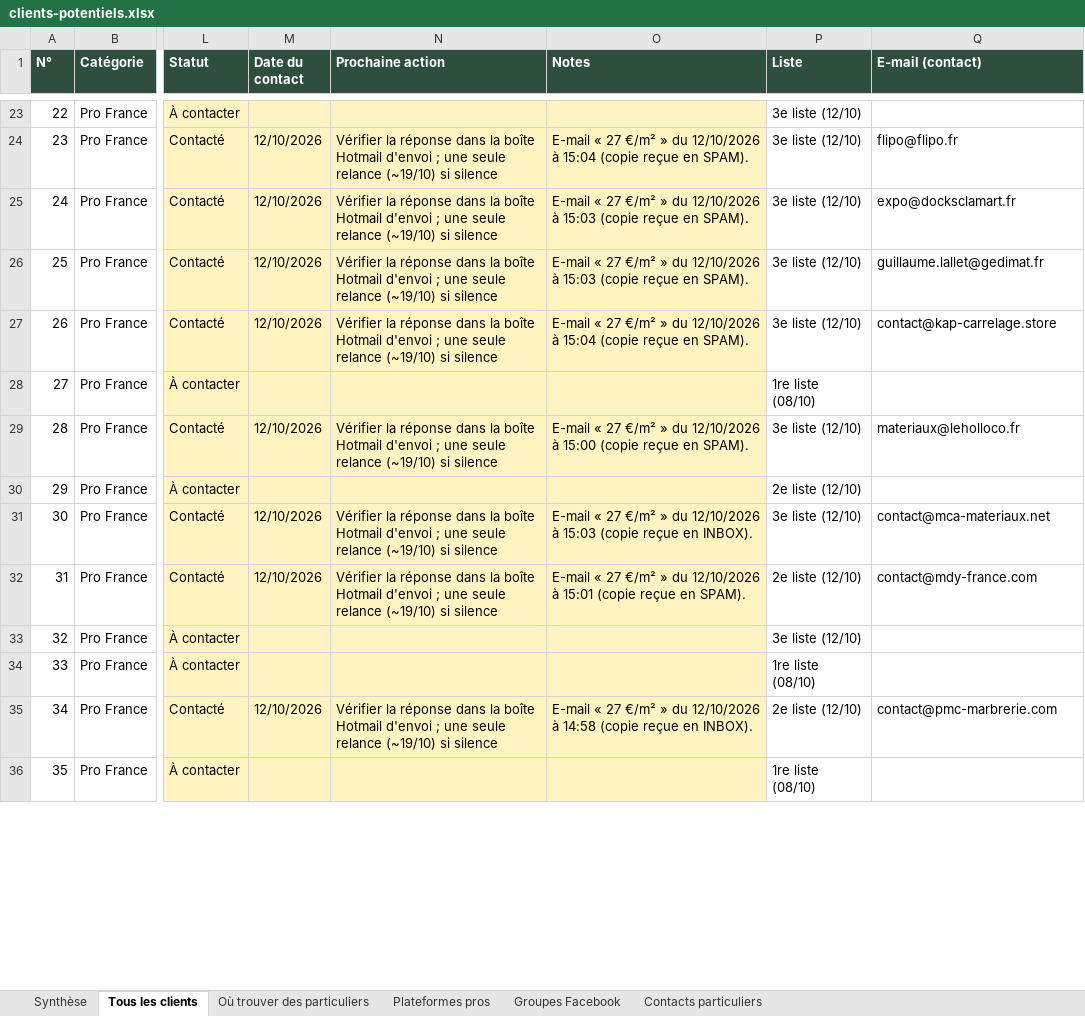
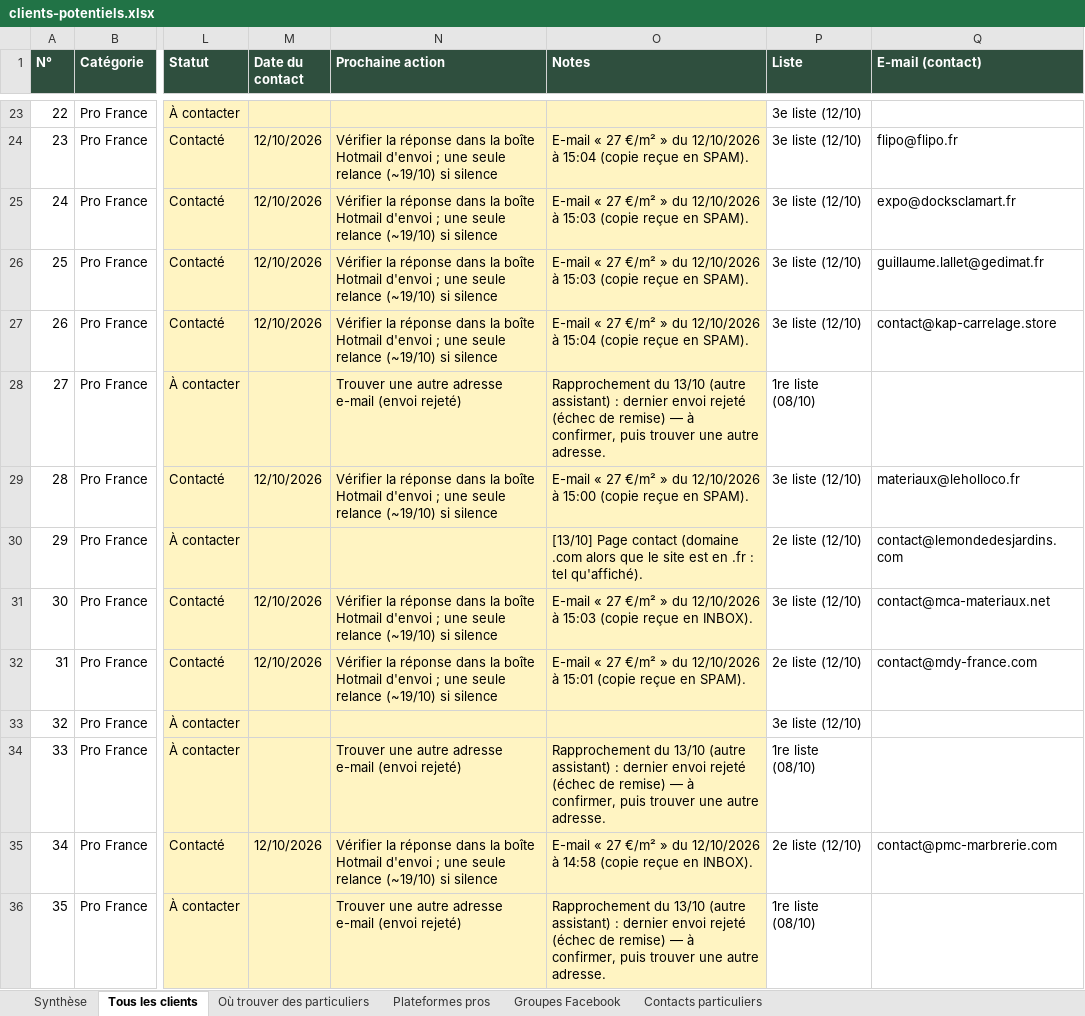
Before and after one commit to customerservice-dot/retreats-holidays-johanna, an Excel workbook: minyala/clients-potentiels.xlsx, sheet Tous les clients, drawn as a sheet; only a part is shown, gaps mark what is left out; values as stored, in another font and other column widths than the file's, no borders; charts and pictures not drawn; the diff covers the shown part only; the diff names each change by its address in the sheet, - before the commit and + after, or states it on an @@ line.

```diff
--- a/minyala/clients-potentiels.xlsx (sheet Tous les clients)
+++ b/minyala/clients-potentiels.xlsx (sheet Tous les clients)
-N28 (Prochaine action): (empty)
+N28 (Prochaine action): Trouver une autre adresse e-mail (envoi rejeté)
-O28 (Notes): (empty)
+O28 (Notes): Rapprochement du 13/10 (autre assistant) : dernier envoi rejeté (échec de remise) — à confirmer, puis trouver une autre adresse.
-O30 (Notes): (empty)
+O30 (Notes): [13/10] Page contact (domaine .com alors que le site est en .fr : tel qu'affiché).
-Q30 (E-mail (contact)): (empty)
+Q30 (E-mail (contact)): contact@lemondedesjardins.com
-N34 (Prochaine action): (empty)
+N34 (Prochaine action): Trouver une autre adresse e-mail (envoi rejeté)
-O34 (Notes): (empty)
+O34 (Notes): Rapprochement du 13/10 (autre assistant) : dernier envoi rejeté (échec de remise) — à confirmer, puis trouver une autre adresse.
-N36 (Prochaine action): (empty)
+N36 (Prochaine action): Trouver une autre adresse e-mail (envoi rejeté)
-O36 (Notes): (empty)
+O36 (Notes): Rapprochement du 13/10 (autre assistant) : dernier envoi rejeté (échec de remise) — à confirmer, puis trouver une autre adresse.
```
Also changed, not shown: 21 edited cells elsewhere in this sheet, sheet Synthèse, charts or pictures, minyala/prospects-minyala.xlsx, 1 other file.
